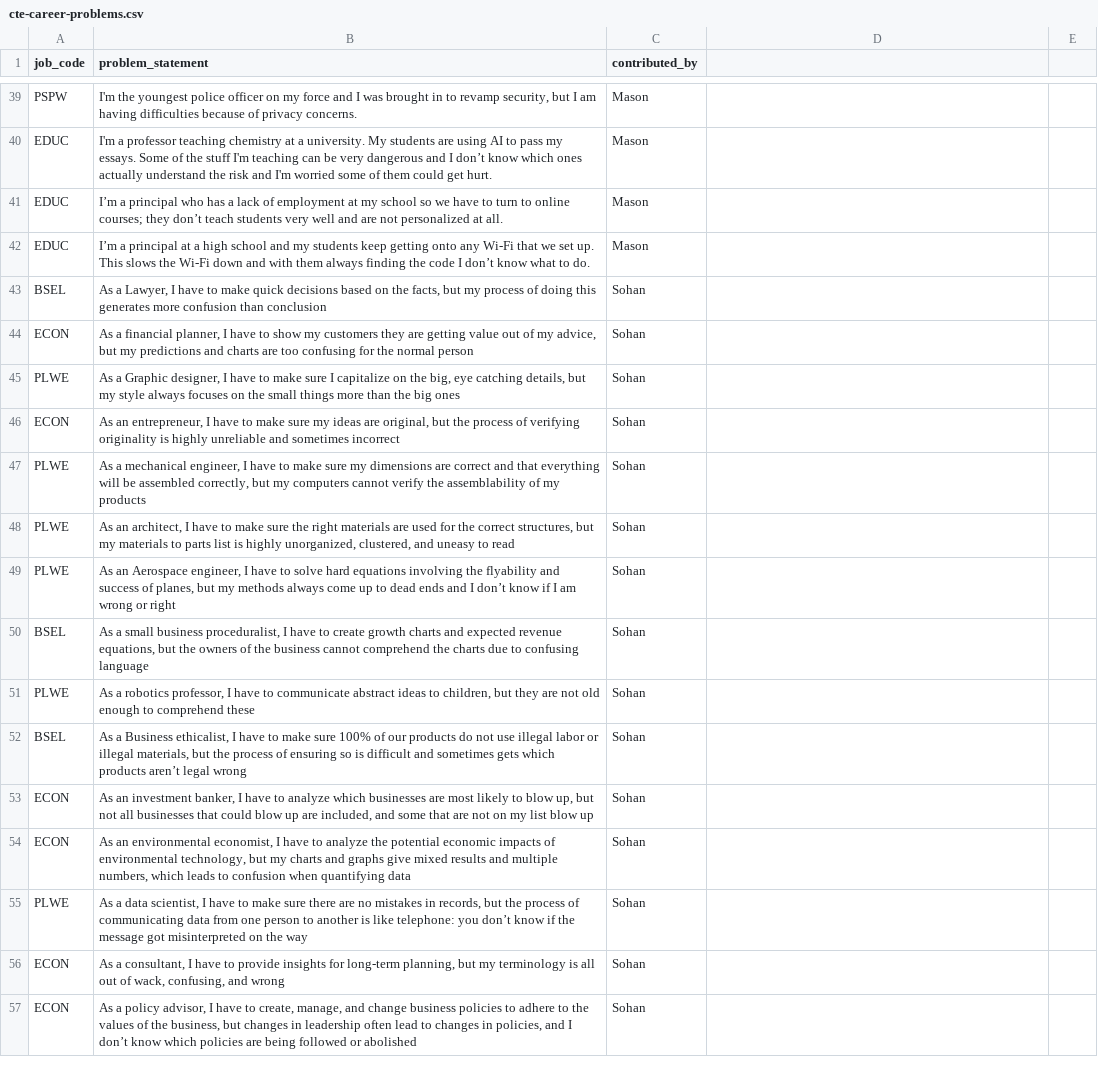
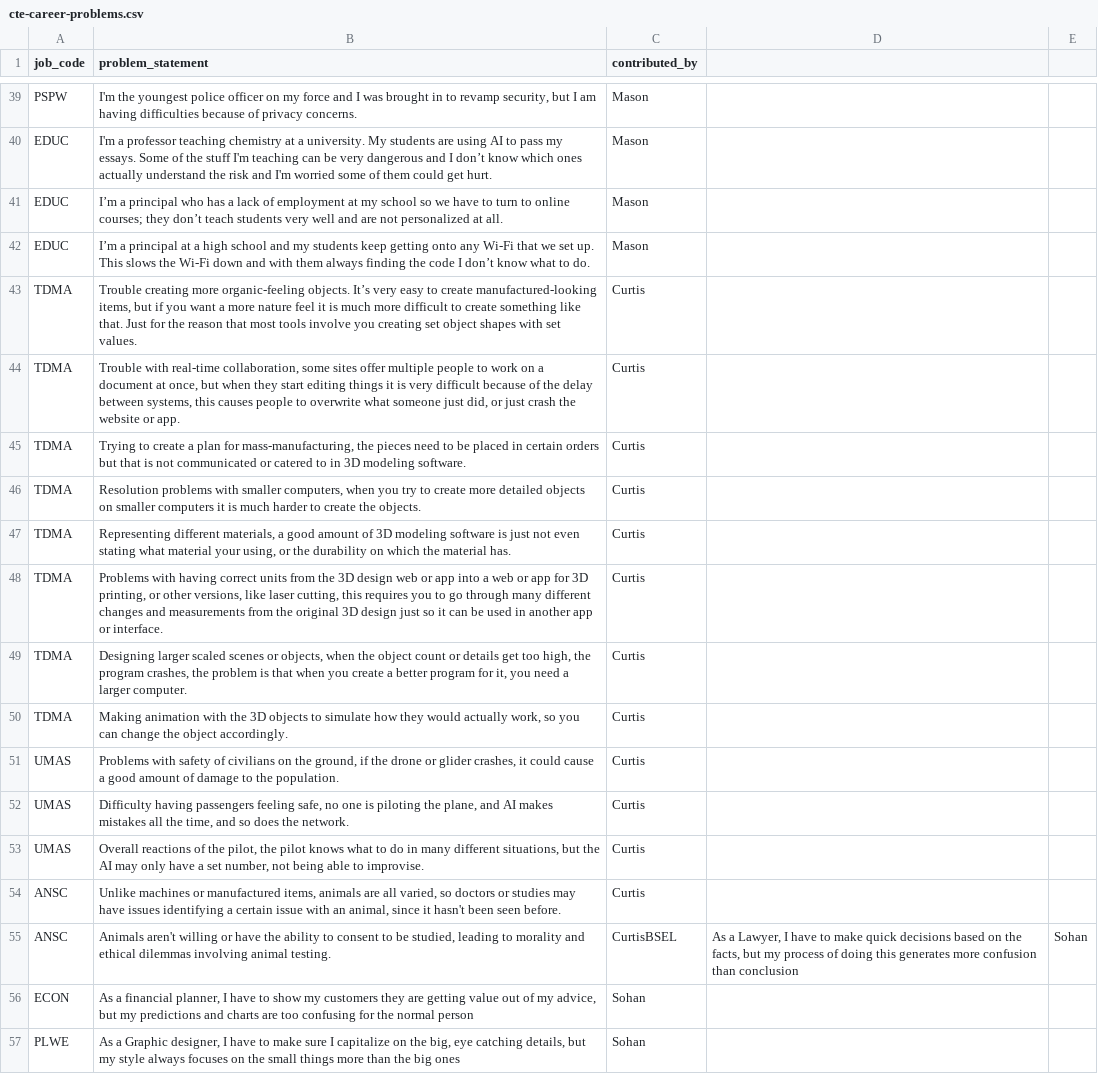
Before and after one commit to riverside-pirates/computer-science-essentials, a CSV file: cte-career-problems.csv, drawn as a sheet; only a part is shown, gaps mark what is left out; the shorter side is filled out with more unchanged rows.

Commit message:
Adds Curtis's contributions

```diff
--- a/cte-career-problems.csv
+++ b/cte-career-problems.csv
@@ -42,3 +42,15 @@ EDUC,"I’m a principal who has a lack of employment at my school so we have to
 EDUC,"I’m a principal at a high school and my students keep getting onto any Wi-Fi that we set up. This slows the Wi-Fi down and with them always finding the code I don’t know what to do.",Mason
-BSEL,"As a Lawyer, I have to make quick decisions based on the facts, but my process of doing this generates more confusion than conclusion","Sohan"
+TDMA,"Trouble creating more organic-feeling objects. It’s very easy to create manufactured-looking items, but if you want a more nature feel it is much more difficult to create something like that. Just for the reason that most tools involve you creating set object shapes with set values.","Curtis"
+TDMA,"Trouble with real-time collaboration, some sites offer multiple people to work on a document at once, but when they start editing things it is very difficult because of the delay between systems, this causes people to overwrite what someone just did, or just crash the website or app.","Curtis"
+TDMA,"Trying to create a plan for mass-manufacturing, the pieces need to be placed in certain orders but that is not communicated or catered to in 3D modeling software.","Curtis"
+TDMA,"Resolution problems with smaller computers, when you try to create more detailed objects on smaller computers it is much harder to create the objects.","Curtis"
+TDMA,"Representing different materials, a good amount of 3D modeling software is just not even stating what material your using, or the durability on which the material has.","Curtis"
+TDMA,"Problems with having correct units from the 3D design web or app into a web or app for 3D printing, or other versions, like laser cutting, this requires you to go through many different changes and measurements from the original 3D design just so it can be used in another app or interface.","Curtis"
+TDMA,"Designing larger scaled scenes or objects, when the object count or details get too high, the program crashes, the problem is that when you create a better program for it, you need a larger computer.","Curtis"
+TDMA,"Making animation with the 3D objects to simulate how they would actually work, so you can change the object accordingly.","Curtis"
+UMAS,"Problems with safety of civilians on the ground, if the drone or glider crashes, it could cause a good amount of damage to the population.","Curtis"
+UMAS,"Difficulty having passengers feeling safe, no one is piloting the plane, and AI makes mistakes all the time, and so does the network.","Curtis"
+UMAS,"Overall reactions of the pilot, the pilot knows what to do in many different situations, but the AI may only have a set number, not being able to improvise.","Curtis"
+ANSC,"Unlike machines or manufactured items, animals are all varied, so doctors or studies may have issues identifying a certain issue with an animal, since it hasn't been seen before.","Curtis"
+ANSC,"Animals aren't willing or have the ability to consent to be studied, leading to morality and ethical dilemmas involving animal testing.","Curtis"BSEL,"As a Lawyer, I have to make quick decisions based on the facts, but my process of doing this generates more confusion than conclusion","Sohan"
 ECON,"As a financial planner, I have to show my customers they are getting value out of my advice, but my predictions and charts are too confusing for the normal person","Sohan"
```
